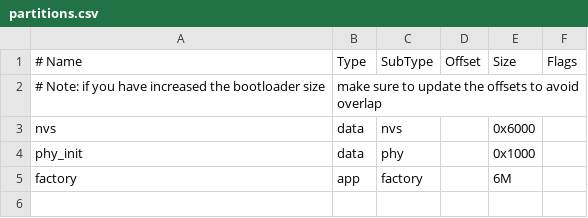
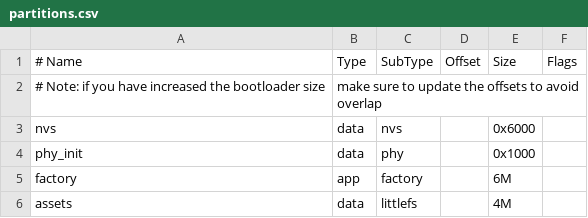
Before and after one commit to NingZiXi/AgentDock, a CSV file: partitions.csv, drawn as a sheet; the diff names each change by its address in the sheet, - before the commit and + after, or states it on an @@ line.

```diff
--- a/partitions.csv
+++ b/partitions.csv
+row 6: assets | data | littlefs |  | 4M
```
Also changed, not shown: 10 other files.
